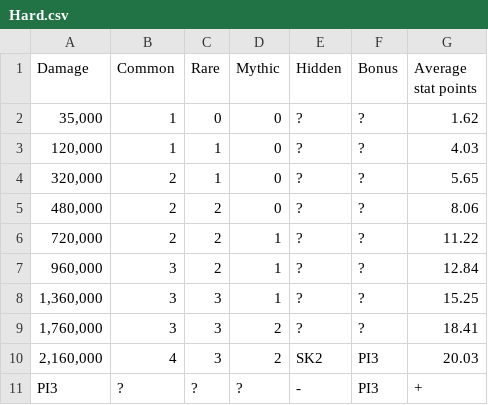
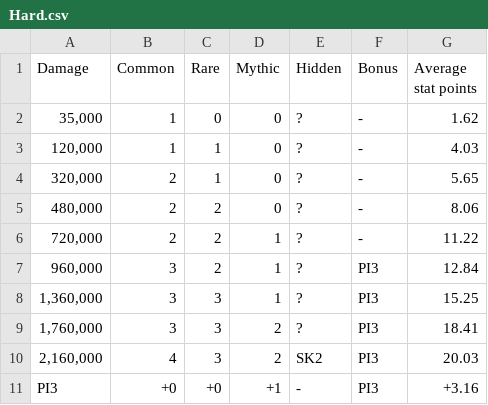
Before and after one commit to Matrix4348/Dragons-of-the-Void---Raid-Loot-Tiers, a CSV file: community-gathered data/Loot tiers and drop data/Guild raids/Basiliscus/Hard.csv, drawn as a sheet.

Commit message:
[Basiliscus, hard] Add precise inspection data

```diff
--- a/community-gathered data/Loot tiers and drop data/Guild raids/Basiliscus/Hard.csv
+++ b/community-gathered data/Loot tiers and drop data/Guild raids/Basiliscus/Hard.csv
@@ -1,11 +1,11 @@
 Damage,Common,Rare,Mythic,Hidden,Bonus,Average stat points
-"35,000",1,0,0,?,?,1.62
-"120,000",1,1,0,?,?,4.03
-"320,000",2,1,0,?,?,5.65
-"480,000",2,2,0,?,?,8.06
-"720,000",2,2,1,?,?,11.22
-"960,000",3,2,1,?,?,12.84
-"1,360,000",3,3,1,?,?,15.25
-"1,760,000",3,3,2,?,?,18.41
+"35,000",1,0,0,?,-,1.62
+"120,000",1,1,0,?,-,4.03
+"320,000",2,1,0,?,-,5.65
+"480,000",2,2,0,?,-,8.06
+"720,000",2,2,1,?,-,11.22
+"960,000",3,2,1,?,PI3,12.84
+"1,360,000",3,3,1,?,PI3,15.25
+"1,760,000",3,3,2,?,PI3,18.41
 "2,160,000",4,3,2,SK2,PI3,20.03
-PI3,?,?,?,-,PI3,"+"
+PI3,+0,+0,+1,-,PI3,+3.16
```
